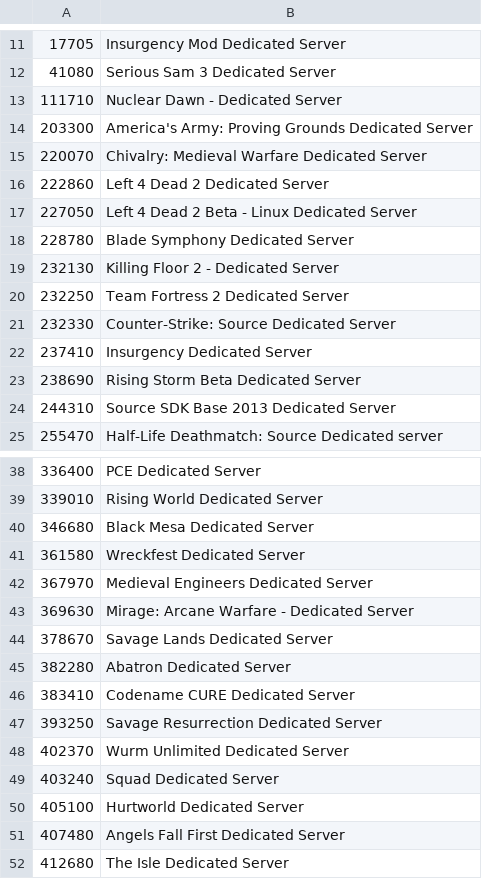
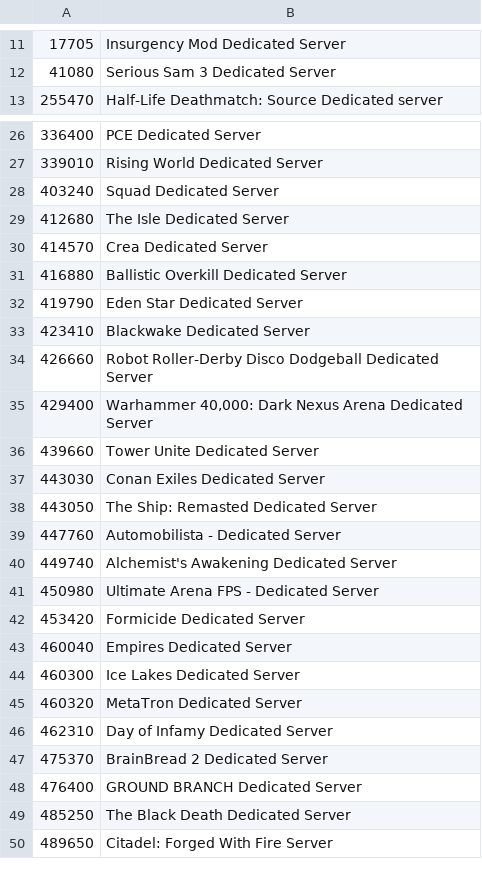
Before and after one commit to dgibbs64/SteamCMD-AppID-List-Servers, a CSV file: steamcmd_appid_servers_linux.csv, drawn as a sheet; only a part is shown, gaps mark what is left out; the shorter side is filled out with more unchanged rows; the diff covers the shown part only.

```diff
--- a/steamcmd_appid_servers_linux.csv
+++ b/steamcmd_appid_servers_linux.csv
@@ -12,14 +12,2 @@
 41080,"Serious Sam 3 Dedicated Server"
-111710,"Nuclear Dawn - Dedicated Server"
-203300,"America's Army: Proving Grounds Dedicated Server"
-220070,"Chivalry: Medieval Warfare Dedicated Server"
-222860,"Left 4 Dead 2 Dedicated Server"
-227050,"Left 4 Dead 2 Beta - Linux Dedicated Server"
-228780,"Blade Symphony Dedicated Server"
-232130,"Killing Floor 2 - Dedicated Server"
-232250,"Team Fortress 2 Dedicated Server"
-232330,"Counter-Strike: Source Dedicated Server"
-237410,"Insurgency Dedicated Server"
-238690,"Rising Storm Beta Dedicated Server"
-244310,"Source SDK Base 2013 Dedicated Server"
 255470,"Half-Life Deathmatch: Source Dedicated server"
@@ -39,14 +27,3 @@
 339010,"Rising World Dedicated Server"
-346680,"Black Mesa Dedicated Server"
-361580,"Wreckfest Dedicated Server"
-367970,"Medieval Engineers Dedicated Server"
-369630,"Mirage: Arcane Warfare - Dedicated Server"
-378670,"Savage Lands Dedicated Server"
-382280,"Abatron Dedicated Server"
-383410,"Codename CURE Dedicated Server"
-393250,"Savage Resurrection Dedicated Server"
-402370,"Wurm Unlimited Dedicated Server"
 403240,"Squad Dedicated Server"
-405100,"Hurtworld Dedicated Server"
-407480,"Angels Fall First Dedicated Server"
 412680,"The Isle Dedicated Server"
```
Also changed, not shown: 22 removed rows elsewhere in this file, steamcmd_appid_servers_windows.csv, 4 other files.
